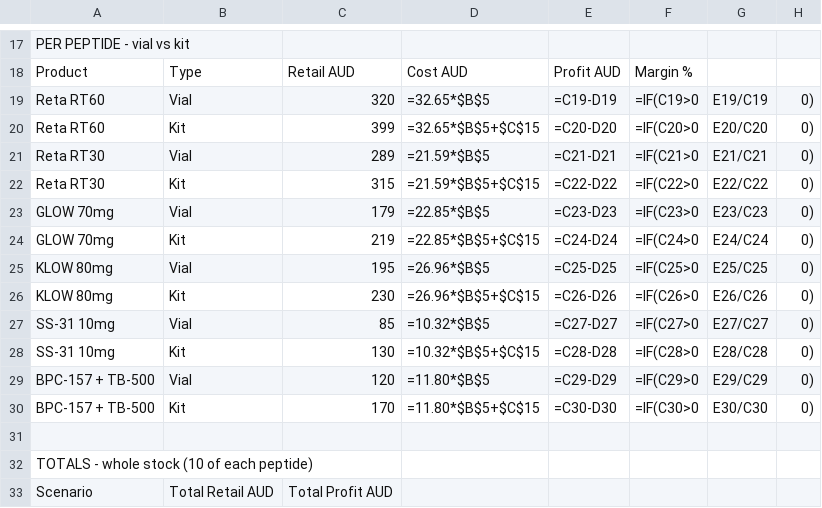
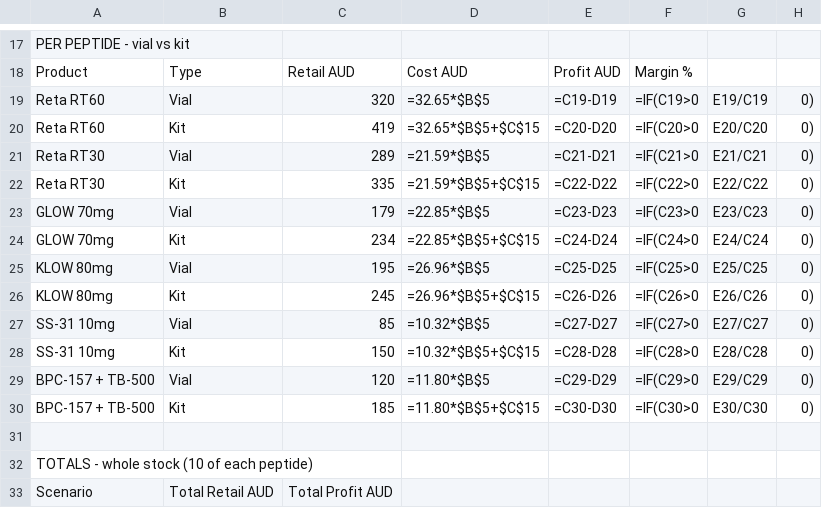
Before and after one commit to joshuacampisi-png/gri-command-centre, a CSV file: docs/novapeptides-stocktake.csv, drawn as a sheet; only a part is shown, gaps mark what is left out.

```diff
--- a/docs/novapeptides-stocktake.csv
+++ b/docs/novapeptides-stocktake.csv
@@ -19,13 +19,13 @@ Product,Type,Retail AUD,Cost AUD,Profit AUD,Margin %
 Reta RT60,Vial,320,=32.65*$B$5,=C19-D19,=IF(C19>0,E19/C19,0)
-Reta RT60,Kit,399,=32.65*$B$5+$C$15,=C20-D20,=IF(C20>0,E20/C20,0)
+Reta RT60,Kit,419,=32.65*$B$5+$C$15,=C20-D20,=IF(C20>0,E20/C20,0)
 Reta RT30,Vial,289,=21.59*$B$5,=C21-D21,=IF(C21>0,E21/C21,0)
-Reta RT30,Kit,315,=21.59*$B$5+$C$15,=C22-D22,=IF(C22>0,E22/C22,0)
+Reta RT30,Kit,335,=21.59*$B$5+$C$15,=C22-D22,=IF(C22>0,E22/C22,0)
 GLOW 70mg,Vial,179,=22.85*$B$5,=C23-D23,=IF(C23>0,E23/C23,0)
-GLOW 70mg,Kit,219,=22.85*$B$5+$C$15,=C24-D24,=IF(C24>0,E24/C24,0)
+GLOW 70mg,Kit,234,=22.85*$B$5+$C$15,=C24-D24,=IF(C24>0,E24/C24,0)
 KLOW 80mg,Vial,195,=26.96*$B$5,=C25-D25,=IF(C25>0,E25/C25,0)
-KLOW 80mg,Kit,230,=26.96*$B$5+$C$15,=C26-D26,=IF(C26>0,E26/C26,0)
+KLOW 80mg,Kit,245,=26.96*$B$5+$C$15,=C26-D26,=IF(C26>0,E26/C26,0)
 SS-31 10mg,Vial,85,=10.32*$B$5,=C27-D27,=IF(C27>0,E27/C27,0)
-SS-31 10mg,Kit,130,=10.32*$B$5+$C$15,=C28-D28,=IF(C28>0,E28/C28,0)
+SS-31 10mg,Kit,150,=10.32*$B$5+$C$15,=C28-D28,=IF(C28>0,E28/C28,0)
 BPC-157 + TB-500,Vial,120,=11.80*$B$5,=C29-D29,=IF(C29>0,E29/C29,0)
-BPC-157 + TB-500,Kit,170,=11.80*$B$5+$C$15,=C30-D30,=IF(C30>0,E30/C30,0)
+BPC-157 + TB-500,Kit,185,=11.80*$B$5+$C$15,=C30-D30,=IF(C30>0,E30/C30,0)
 ,,,,,
```
Also changed, not shown: 1 other file.
